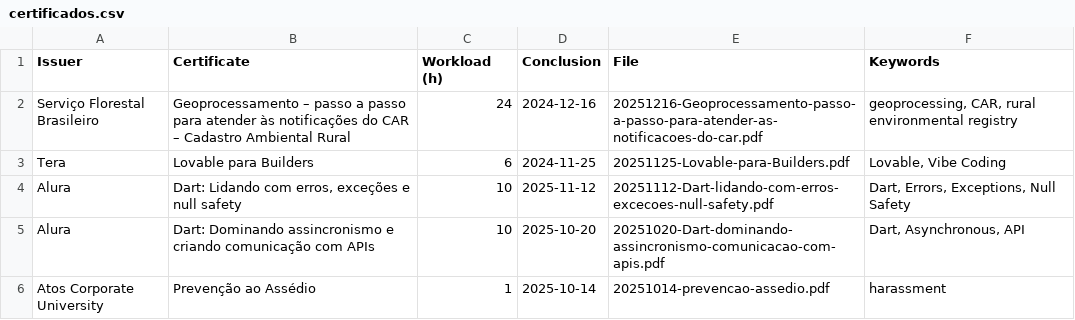
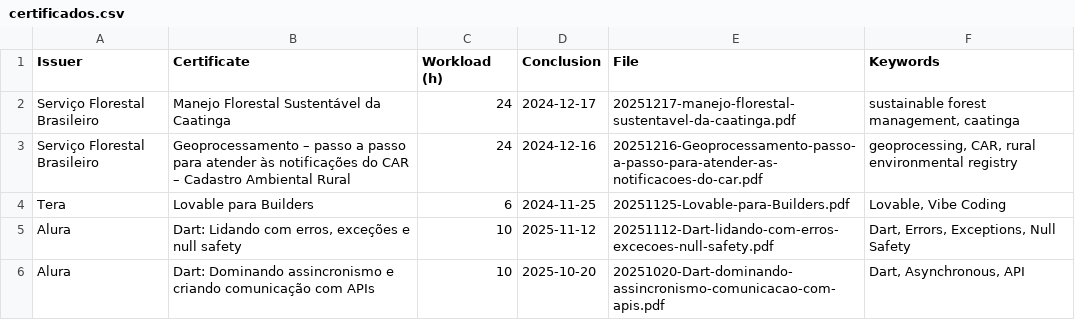
Before and after one commit to georgemaia/certificados-repo, a CSV file: files/certificados.csv, drawn as a sheet; only a part is shown; the shorter side is filled out with more unchanged rows; the diff names each change by its address in the sheet, - before the commit and + after, or states it on an @@ line.

Commit message:
Manejo Florestal Sustentável da Caatinga

```diff
--- a/files/certificados.csv
+++ b/files/certificados.csv
+row 2: Serviço Florestal Brasileiro | Manejo Florestal Sustentável da Caatinga | 24 | 2024-12-17 | 20251217-manejo-florestal-sustentavel-da-caatinga.pdf | sustainable forest management, caatinga
```
Also changed, not shown: 1 other file.
